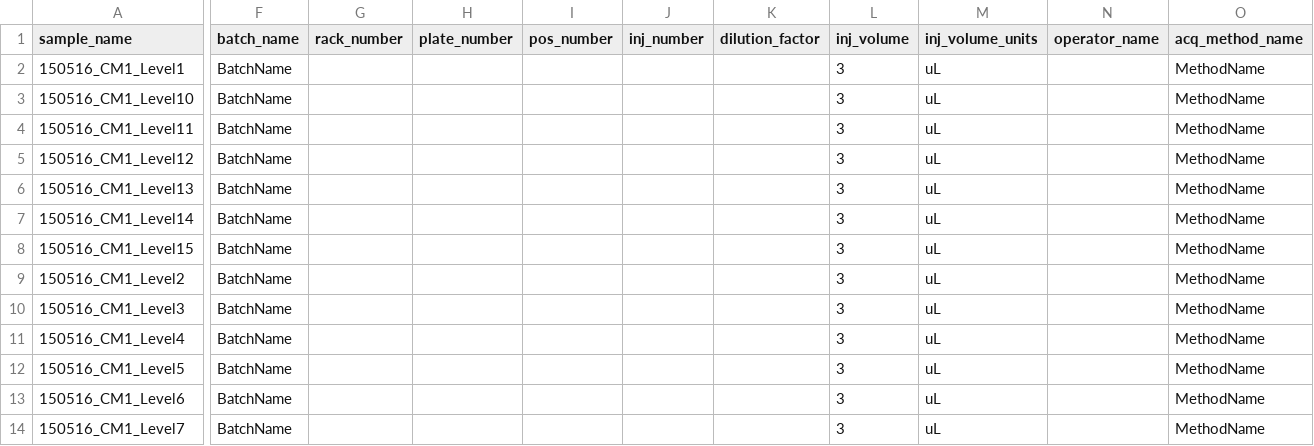
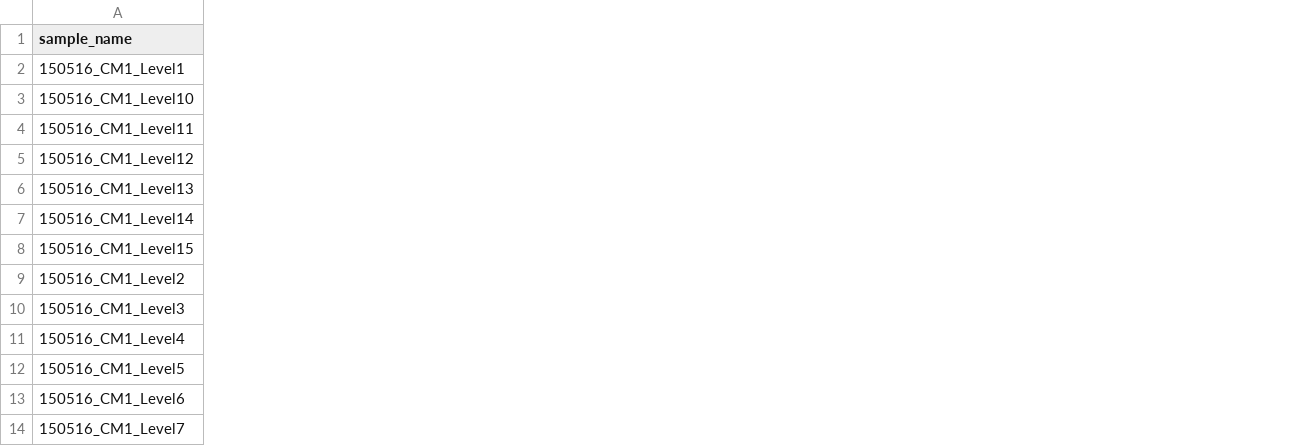
Before and after one commit to AutoFlowResearch/SmartPeak, a CSV file: src/examples/data/LCMS_MRM_Standards/sequence.csv, drawn as a sheet; only a part is shown, gaps mark what is left out; the diff covers the shown part only; the diff names each change by its address in the sheet, - before the commit and + after, or states it on an @@ line.

Commit message:
Revert "Compatibility with industry reporting standards (#94)"
This reverts commit 3e73d24172a019bbc084b902ea6d42b463c59491.

```diff
--- a/src/examples/data/LCMS_MRM_Standards/sequence.csv
+++ b/src/examples/data/LCMS_MRM_Standards/sequence.csv
-column F (batch_name), rows 2-14: all BatchName
-column G (rack_number), empty
-column H (plate_number), empty
-column I (pos_number), empty
-column J (inj_number), empty
-column K (dilution_factor), empty
-column L (inj_volume), rows 2-14: all 3
-column M (inj_volume_units), rows 2-14: all uL
-column N (operator_name), empty
-column O (acq_method_name), rows 2-14: all MethodName
```
Also changed, not shown: 2 removed columns and 1 edited cell elsewhere in this file, src/examples/data/GCMS_SIM_Unknowns/sequence.csv, src/examples/data/HPLC_UV_Standards/sequence.csv, 16 other files.
